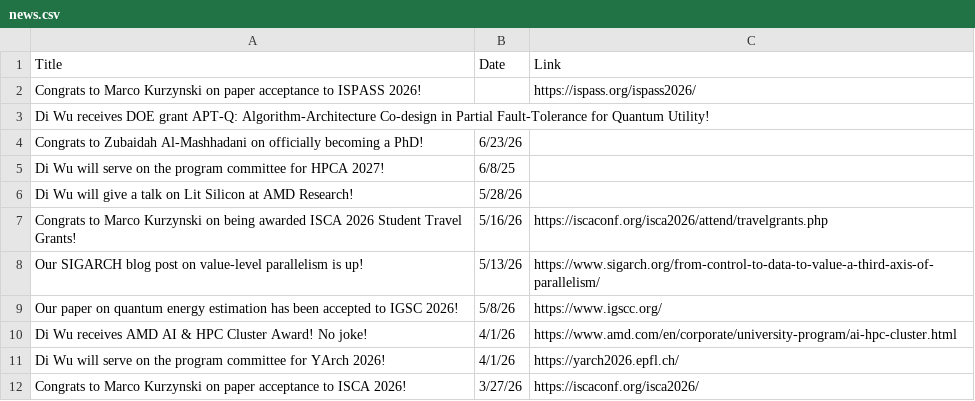
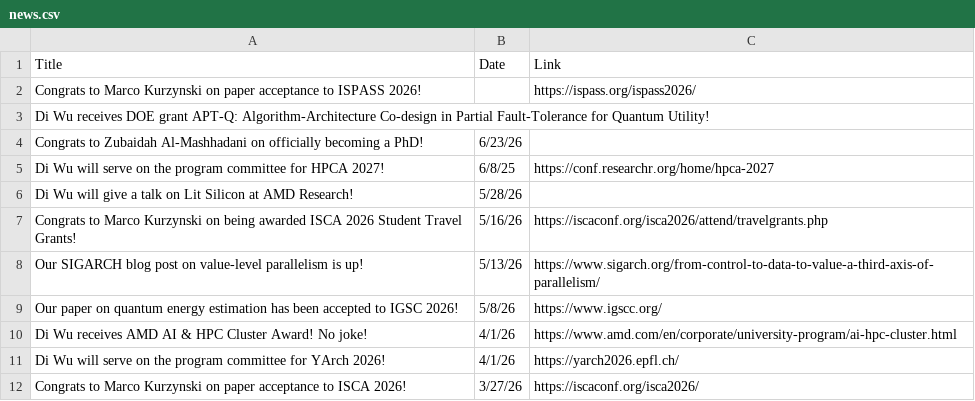
Before and after one commit to UnaryLab/unarylab.github.io, a CSV file: data/news.csv, drawn as a sheet; only a part is shown.

Commit message:
add hpca website

```diff
--- a/data/news.csv
+++ b/data/news.csv
@@ -4,3 +4,3 @@ Di Wu receives DOE grant APT-Q: Algorithm-Architecture Co-design in Partial Faul
 Congrats to Zubaidah Al-Mashhadani on officially becoming a PhD!,6/23/26,
-Di Wu will serve on the program committee for HPCA 2027!,6/8/25,
+Di Wu will serve on the program committee for HPCA 2027!,6/8/25,https://conf.researchr.org/home/hpca-2027
 Di Wu will give a talk on Lit Silicon at AMD Research!,5/28/26,
```
